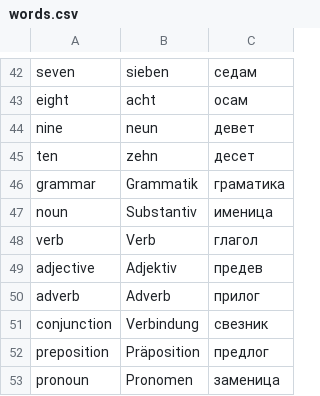
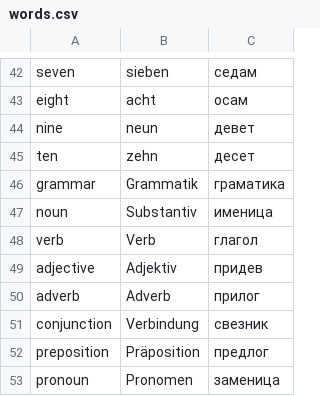
Before and after one commit to the-arcade/flashcards, a CSV file: words.csv, drawn as a sheet; only a part is shown, gaps mark what is left out.

Commit message:
fix Serbian spelling for adjective

```diff
--- a/words.csv
+++ b/words.csv
@@ -48,3 +48,3 @@ noun,Substantiv,именица
 verb,Verb,глагол
-adjective,Adjektiv,предев
+adjective,Adjektiv,придев
 adverb,Adverb,прилог
```
